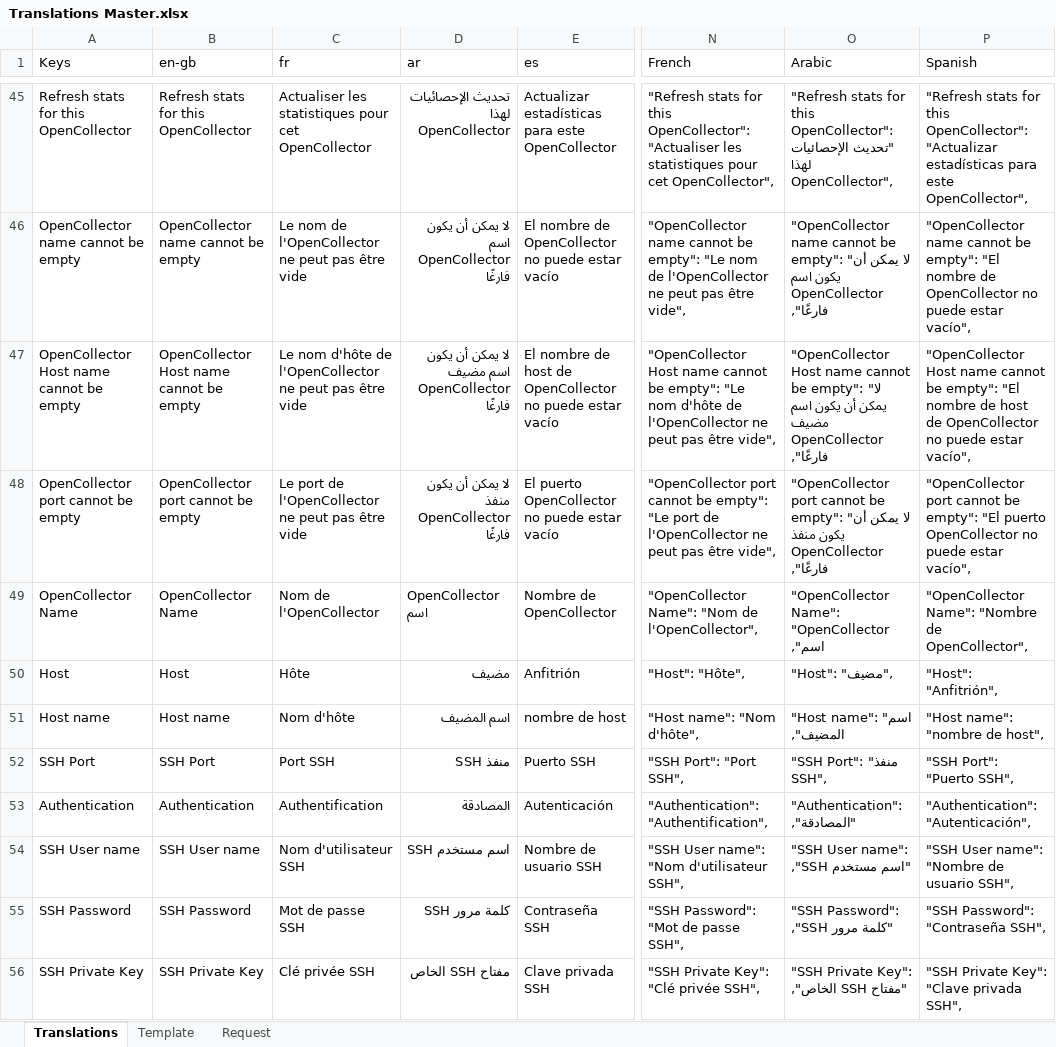
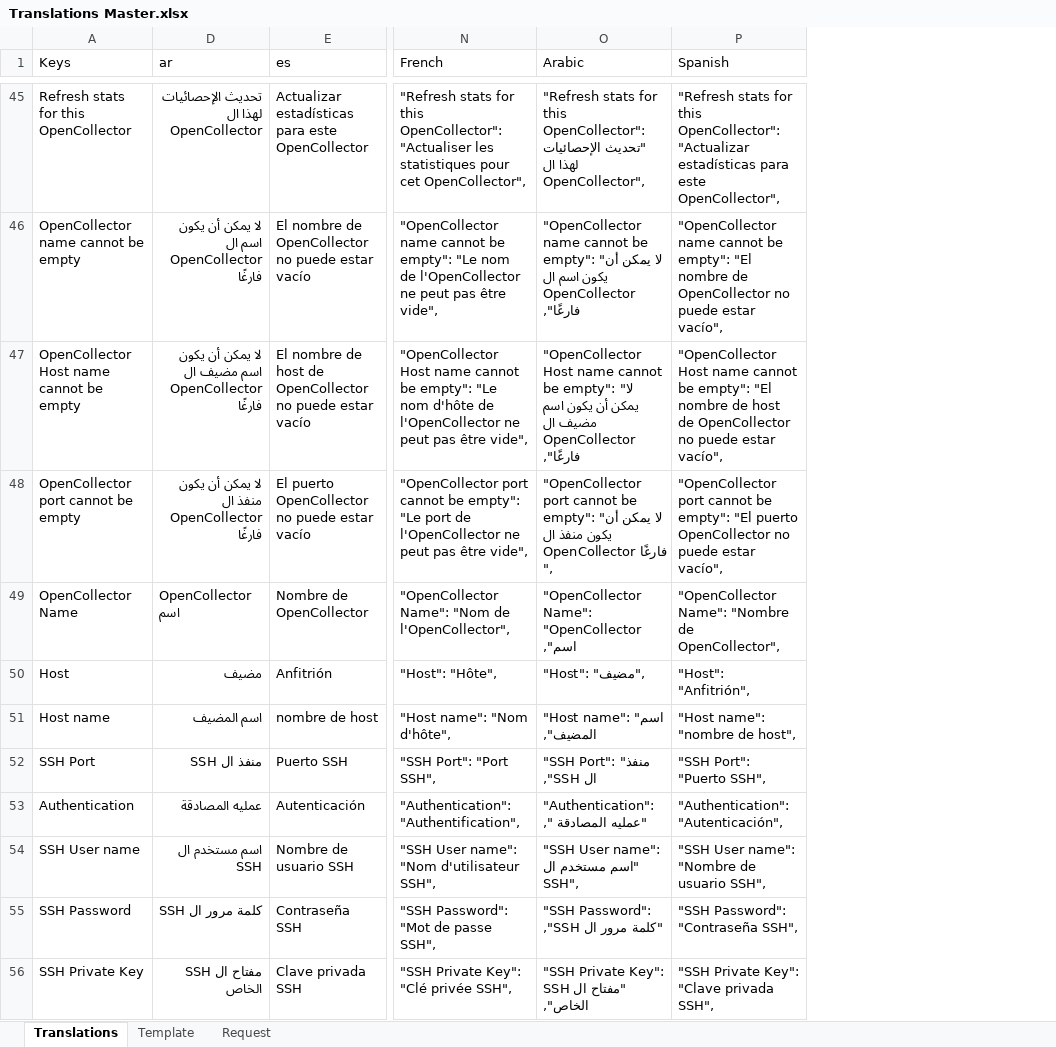
Before and after one commit to logrhythm/EZ-Cloud, an Excel workbook: frontend/src/i18n/Translations Master.xlsx, sheet Translations, drawn as a sheet; only a part is shown, gaps mark what is left out; values as stored, in another font and other column widths than the file's, no borders; table styles not drawn; the diff covers the shown part only; the diff names each change by its address in the sheet, - before the commit and + after, or states it on an @@ line.

Commit message:
Frontend - I18N - Arabic translation corrections - Master

```diff
--- a/frontend/src/i18n/Translations Master.xlsx (sheet Translations)
+++ b/frontend/src/i18n/Translations Master.xlsx (sheet Translations)
@@ column B (en-gb) hidden, rows 45-56: Refresh stats for this OpenCollector | OpenCollector name cannot be empty | OpenCollector Host name cannot be empty | OpenCollector port cannot be empty | OpenCollector Name | Host | Host name | SSH Port | Authentication | SSH User name | SSH Password | SSH Private Key @@
@@ column C (fr) hidden, rows 45-56: Actualiser les statistiques pour cet OpenCollector | Le nom de l'OpenCollector ne peut pas être vide | Le nom d'hôte de l'OpenCollector ne peut pas être vide | Le port de l'OpenCollector ne peut pas être vide | Nom de l'OpenCollector | Hôte | Nom d'hôte | Port SSH | Authentification | Nom d'utilisateur SSH | Mot de passe SSH | Clé privée SSH @@
-D45 (ar): تحديث الإحصائيات لهذا OpenCollector
+D45 (ar): تحديث الإحصائيات لهذا ال OpenCollector
-O45 (Arabic): …الإحصائيات لهذا OpenCollector",
+O45 (Arabic): …الإحصائيات لهذا ال OpenCollector",
-D46 (ar): لا يمكن أن يكون اسم OpenCollector فارغًا
+D46 (ar): لا يمكن أن يكون اسم ال OpenCollector فارغًا
-O46 (Arabic): …يكون اسم OpenCollector فارغًا",
+O46 (Arabic): …يكون اسم ال OpenCollector فارغًا",
-D47 (ar): …اسم مضيف OpenCollector فارغًا
+D47 (ar): …اسم مضيف ال OpenCollector فارغًا
-O47 (Arabic): …اسم مضيف OpenCollector فارغًا",
+O47 (Arabic): …اسم مضيف ال OpenCollector فارغًا",
-D48 (ar): لا يمكن أن يكون منفذ OpenCollector فارغًا
+D48 (ar): لا يمكن أن يكون منفذ ال OpenCollector فارغًا
-O48 (Arabic): …يكون منفذ OpenCollector فارغًا",
+O48 (Arabic): …يكون منفذ ال OpenCollector فارغًا ",
-D52 (ar): منفذ SSH
+D52 (ar): منفذ ال SSH
-O52 (Arabic): "SSH Port": "منفذ SSH",
+O52 (Arabic): "SSH Port": "منفذ ال SSH",
-D53 (ar): المصادقة
+D53 (ar): عمليه المصادقة
-O53 (Arabic): "Authentication": "المصادقة",
+O53 (Arabic): "Authentication": "عمليه المصادقة ",
-D54 (ar): اسم مستخدم SSH
+D54 (ar): اسم مستخدم ال SSH
-O54 (Arabic): "SSH User name": "اسم مستخدم SSH",
+O54 (Arabic): "SSH User name": "اسم مستخدم ال SSH",
-D55 (ar): كلمة مرور SSH
+D55 (ar): كلمة مرور ال SSH
-O55 (Arabic): "SSH Password": "كلمة مرور SSH",
+O55 (Arabic): "SSH Password": "كلمة مرور ال SSH",
-D56 (ar): مفتاح SSH الخاص
+D56 (ar): مفتاح ال SSH الخاص
-O56 (Arabic): "SSH Private Key": "مفتاح SSH الخاص",
+O56 (Arabic): "SSH Private Key": "مفتاح ال SSH الخاص",
```
Also changed, not shown: 104 edited cells and cell formats elsewhere in this sheet.
